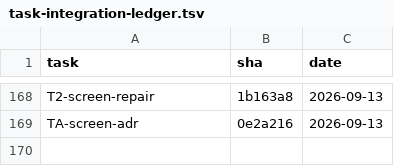
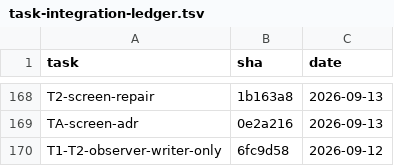
Before and after one commit to 2026-Engineering-Contest/MCPeak, a TSV file: docs/task-integration-ledger.tsv, drawn as a sheet; only a part is shown, gaps mark what is left out; the diff names each change by its address in the sheet, - before the commit and + after, or states it on an @@ line.

```diff
--- a/docs/task-integration-ledger.tsv
+++ b/docs/task-integration-ledger.tsv
+row 170: T1-T2-observer-writer-only | 6fc9d58 | 2026-09-12
```
Also changed, not shown: 3 other files.
